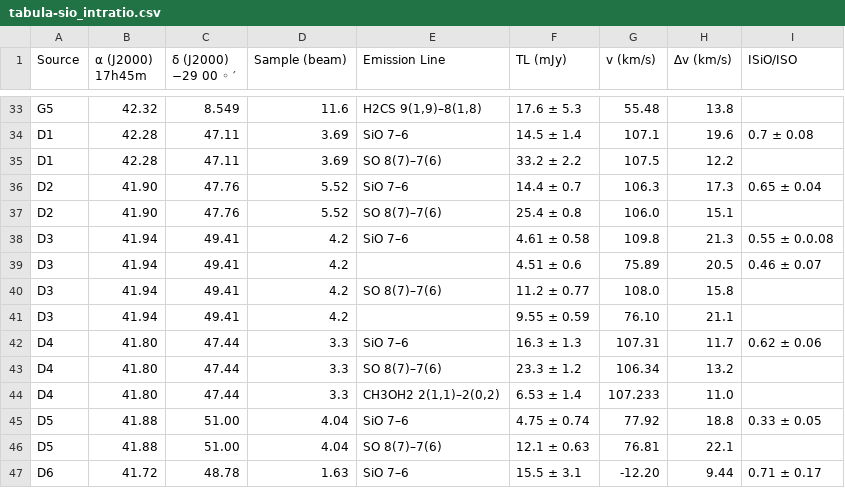
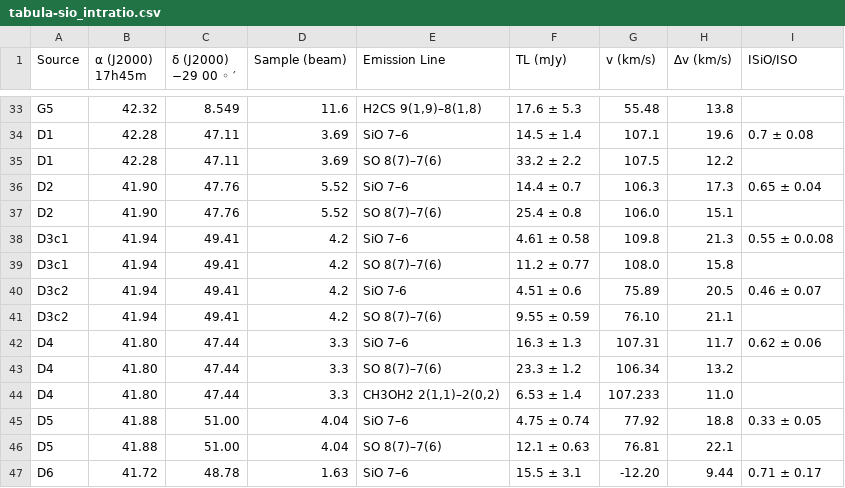
Before and after one commit to tomasjames/SAAB, a CSV file: data/tabula-sio_intratio.csv, drawn as a sheet; only a part is shown, gaps mark what is left out.

```diff
--- a/data/tabula-sio_intratio.csv
+++ b/data/tabula-sio_intratio.csv
@@ -37,6 +37,6 @@ D2,41.90,47.76,5.52,SiO 7–6,14.4 ± 0.7,106.3,17.3,0.65 ± 0.04
 D2,41.90,47.76,5.52,SO 8(7)–7(6),25.4 ± 0.8,106.0,15.1,
-D3,41.94,49.41,4.2,SiO 7–6,4.61 ± 0.58,109.8,21.3,0.55 ± 0.0.08
-D3,41.94,49.41,4.2,,4.51 ± 0.6,75.89,20.5,0.46 ± 0.07
-D3,41.94,49.41,4.2,SO 8(7)–7(6),11.2 ± 0.77,108.0,15.8,
-D3,41.94,49.41,4.2,,9.55 ± 0.59,76.10,21.1,
+D3c1,41.94,49.41,4.2,SiO 7–6,4.61 ± 0.58,109.8,21.3,0.55 ± 0.0.08
+D3c1,41.94,49.41,4.2,SO 8(7)–7(6),11.2 ± 0.77,108.0,15.8,
+D3c2,41.94,49.41,4.2,SiO 7-6,4.51 ± 0.6,75.89,20.5,0.46 ± 0.07
+D3c2,41.94,49.41,4.2,SO 8(7)–7(6),9.55 ± 0.59,76.10,21.1,
 D4,41.80,47.44,3.3,SiO 7–6,16.3 ± 1.3,107.31,11.7,0.62 ± 0.06
```
Also changed, not shown: 15 other files.
